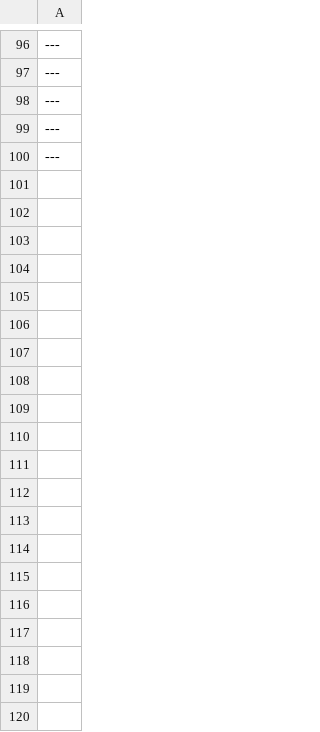
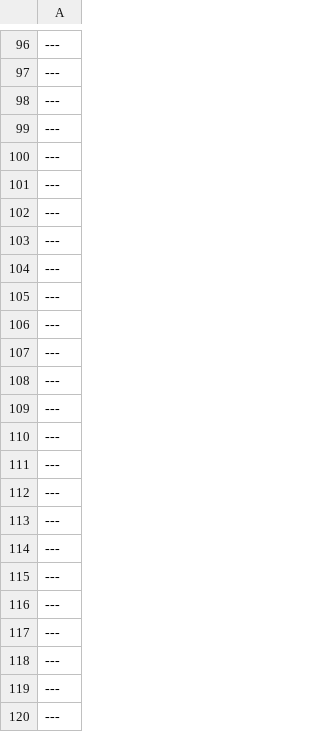
Before and after one commit to Tom-2333/FYP-SignLanguage, a CSV file: cv_hands/Word-Label/keypoint_classifier_label.csv, drawn as a sheet; only a part is shown, gaps mark what is left out; the diff covers the shown part only.

```diff
--- a/cv_hands/Word-Label/keypoint_classifier_label.csv
+++ b/cv_hands/Word-Label/keypoint_classifier_label.csv
@@ -100 +100,21 @@
 ---
+---
+---
+---
+---
+---
+---
+---
+---
+---
+---
+---
+---
+---
+---
+---
+---
+---
+---
+---
+---
```
Also changed, not shown: 31 added rows elsewhere in this file, cv_hands/Word-Label/keypoint_sequence_classifier_label.csv, 1 other file.
